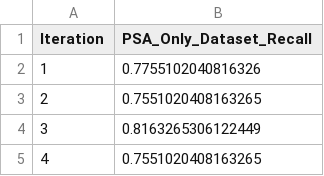
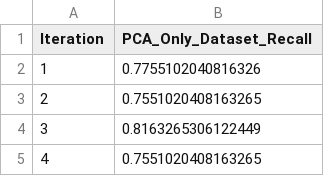
Before and after one commit to afolabisoetan/Machine-Learning-Algorithm-Analysis-and-Privacy-Comparison, a CSV file: knn_fraud_detection_results_secure.csv, drawn as a sheet; only a part is shown.

```diff
--- a/knn_fraud_detection_results_secure.csv
+++ b/knn_fraud_detection_results_secure.csv
@@ -1,2 +1,2 @@
-Iteration,PSA_Only_Dataset_Recall
+Iteration,PCA_Only_Dataset_Recall
 1,0.7755102040816326
```
Also changed, not shown: 8 other files.
